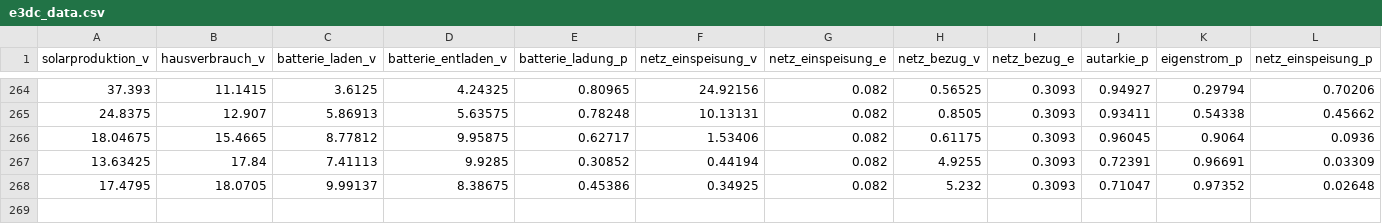
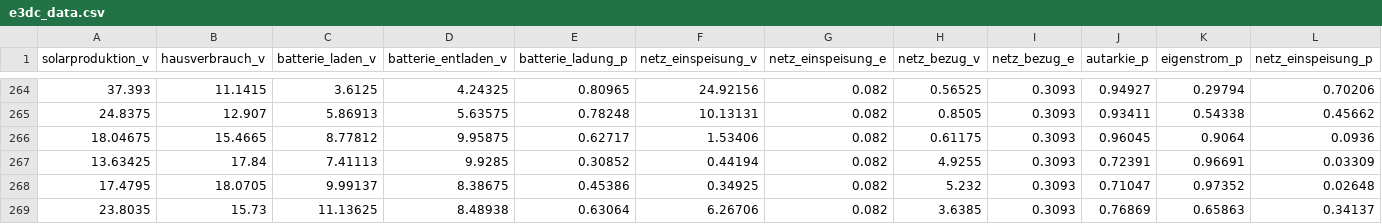
Before and after one commit to tbwr/e3dc, a CSV file: e3dc_data.csv, drawn as a sheet; only a part is shown, gaps mark what is left out; rows hold the shown columns only; the diff names each change by its address in the sheet, - before the commit and + after, or states it on an @@ line.

Commit message:
committing files

```diff
--- a/e3dc_data.csv
+++ b/e3dc_data.csv
+row 269: 23.8035 | 15.73 | 11.13625 | 8.48938 | 0.63064 | 6.26706 | 0.082 | 3.6385 | 0.3093 | 0.76869 | 0.65863 | 0.34137
```
